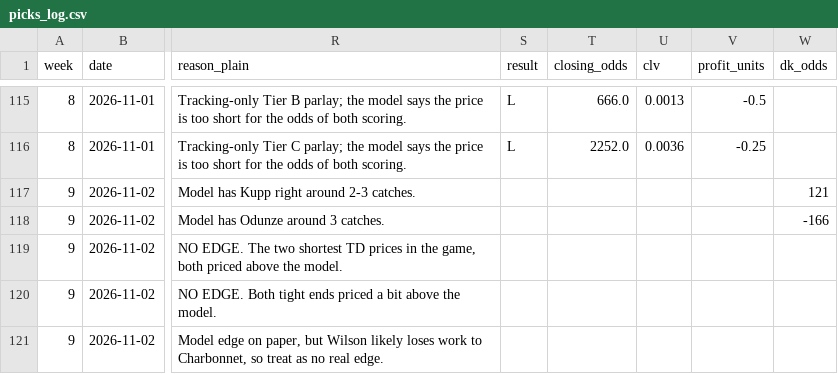
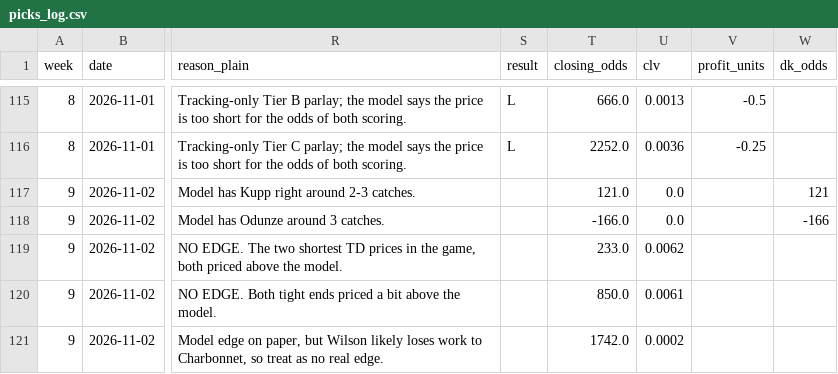
Before and after one commit to githubmaster6969/paper-portfolio, a CSV file: nfl/data/picks_log.csv, drawn as a sheet; only a part is shown, gaps mark what is left out; the diff names each change by its address in the sheet, - before the commit and + after, or states it on an @@ line.

Commit message:
MNF Wk9 CHI @ SEA closing odds + CLV

```diff
--- a/nfl/data/picks_log.csv
+++ b/nfl/data/picks_log.csv
-T117 (closing_odds): (empty)
+T117 (closing_odds): 121.0
-U117:U118 (clv): (empty)
+U117:U118 (clv): 0.0
-T118 (closing_odds): (empty)
+T118 (closing_odds): -166.0
-T119 (closing_odds): (empty)
+T119 (closing_odds): 233.0
-U119 (clv): (empty)
+U119 (clv): 0.0062
-T120 (closing_odds): (empty)
+T120 (closing_odds): 850.0
-U120 (clv): (empty)
+U120 (clv): 0.0061
-T121 (closing_odds): (empty)
+T121 (closing_odds): 1742.0
-U121 (clv): (empty)
+U121 (clv): 0.0002
```
